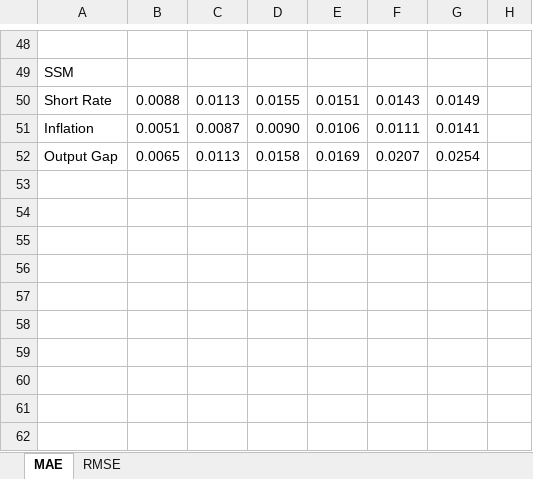
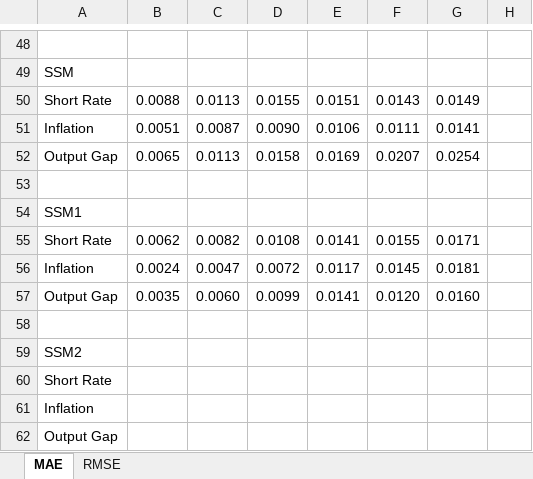
Before and after one commit to tgarutti/financial_case_studies, an Excel workbook: Results/Forecast Evaluation Results.xlsx, sheet MAE, drawn as a sheet; only a part is shown, gaps mark what is left out; values as stored, in another font and other column widths than the file's, no borders; the diff names each change by its address in the sheet, - before the commit and + after, or states it on an @@ line.

```diff
--- a/Results/Forecast Evaluation Results.xlsx (sheet MAE)
+++ b/Results/Forecast Evaluation Results.xlsx (sheet MAE)
+row 53: (empty)
+row 54: SSM1
+row 55: Short Rate | 0.0062 | 0.0082 | 0.0108 | 0.0141 | 0.0155 | 0.0171
+row 56: Inflation | 0.0024 | 0.0047 | 0.0072 | 0.0117 | 0.0145 | 0.0181
+row 57: Output Gap | 0.0035 | 0.0060 | 0.0099 | 0.0141 | 0.0120 | 0.0160
+row 58: (empty)
+row 59: SSM2
+row 60: Short Rate
+row 61: Inflation
+row 62: Output Gap
```
Also changed, not shown: sheet RMSE, 6 other files.
